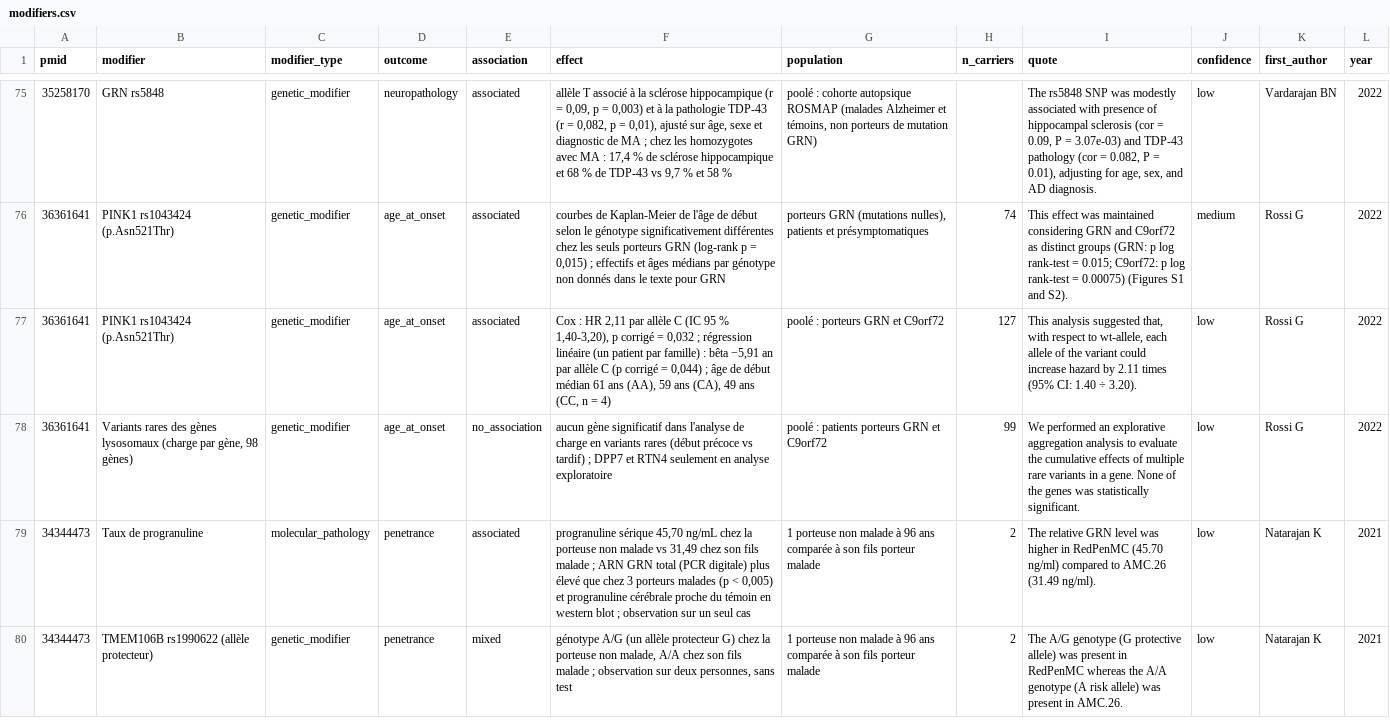
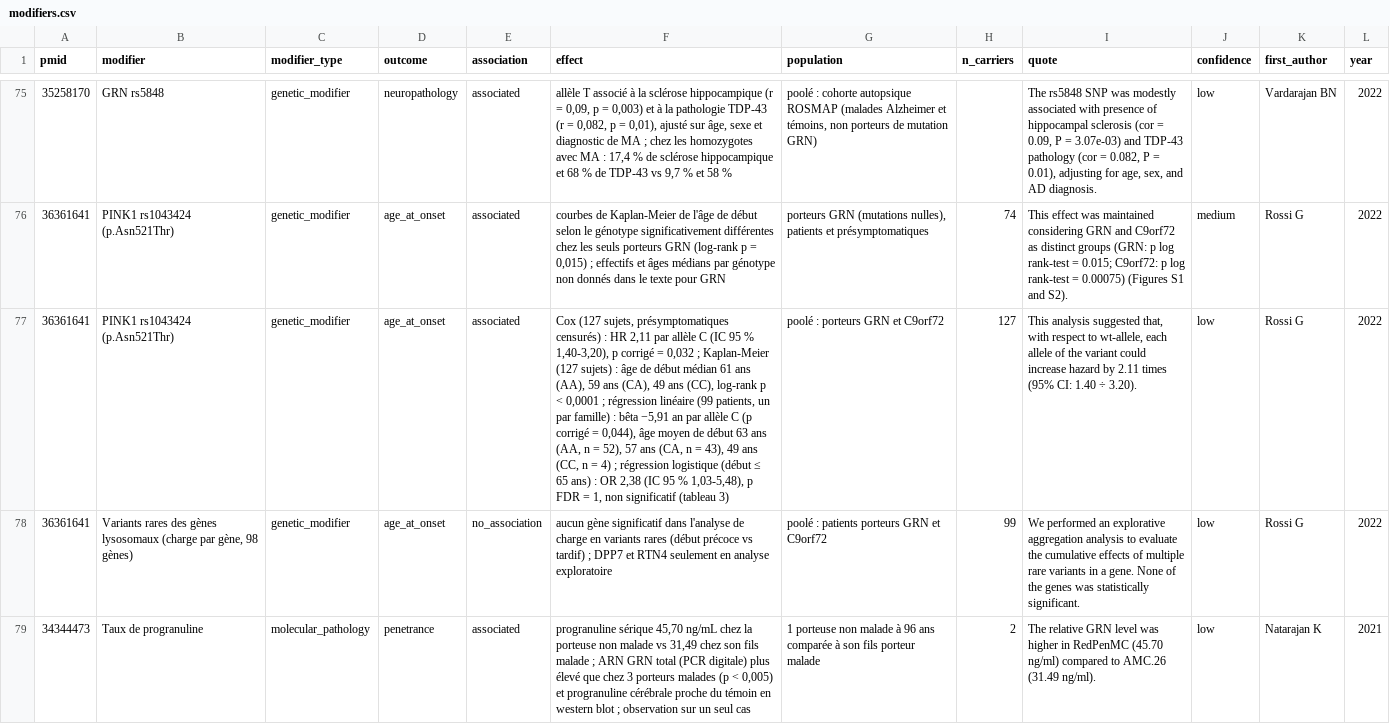
Before and after one commit to thierryjmartin/c9orf72-profil, a CSV file: grn/donnees/modifiers.csv, drawn as a sheet; only a part is shown, gaps mark what is left out; the shorter side is filled out with more unchanged rows; the diff names each change by its address in the sheet, - before the commit and + after, or states it on an @@ line.

```diff
--- a/grn/donnees/modifiers.csv
+++ b/grn/donnees/modifiers.csv
-F77 (effect): Cox : HR 2,11 par allèle C (IC 95 % 1,40-3,20), p corrigé = 0,032 ; régression linéaire (un patient par famille) : bêta −5,91 an par allèle C (p corrigé = 0,044) ; âge de début médian 61 ans (AA), 59 ans (CA), 49 ans (CC, n = 4)
+F77 (effect): Cox (127 sujets, présymptomatiques censurés) : HR 2,11 par allèle C (IC 95 % 1,40-3,20), p corrigé = 0,032 ; Kaplan-Meier (127 sujets) : âge de début médian 61 ans (AA), 59 ans (CA), 49 ans (CC), log-rank p < 0,0001 ; régression linéaire (99 patients, un par famille) : bêta −5,91 an par allèle C (p corrigé = 0,044), âge moyen de début 63 ans (AA, n = 52), 57 ans (CA, n = 43), 49 ans (CC, n = 4) ; régression logistique (début ≤ 65 ans) : OR 2,38 (IC 95 % 1,03-5,48), p FDR = 1, non significatif (tableau 3)
```
Also changed, not shown: grn/donnees/frequencies.csv, 13 other files.
